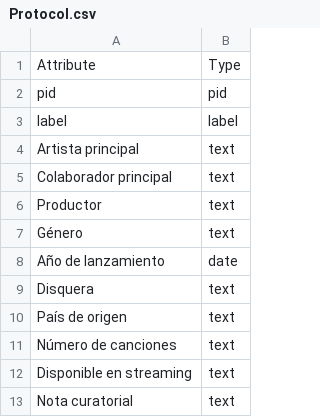
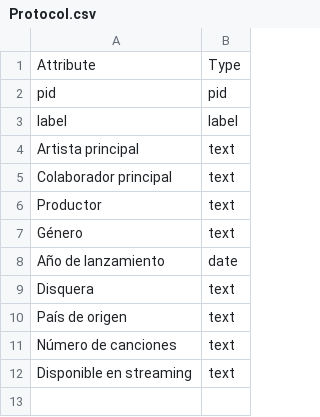
Before and after one commit to palizarazo10-ua/fonoteca-personal, a CSV file: media/files/collection/Protocol.csv, drawn as a sheet; the diff names each change by its address in the sheet, - before the commit and + after, or states it on an @@ line.

```diff
--- a/media/files/collection/Protocol.csv
+++ b/media/files/collection/Protocol.csv
-row 13: Nota curatorial | text
```
Also changed, not shown: media/files/collection/Metadata.csv, 5 other files.
